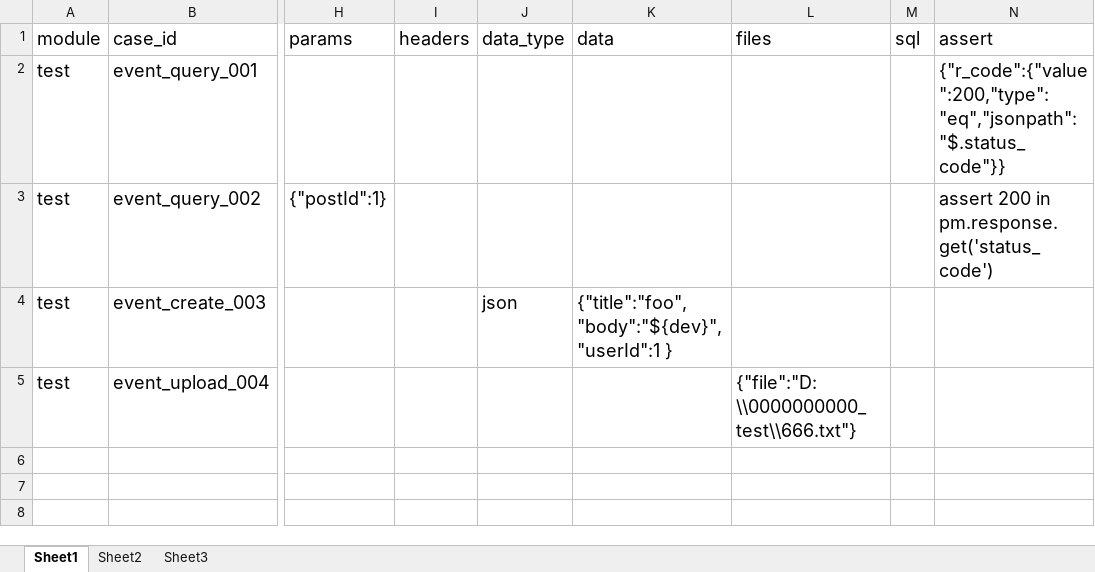
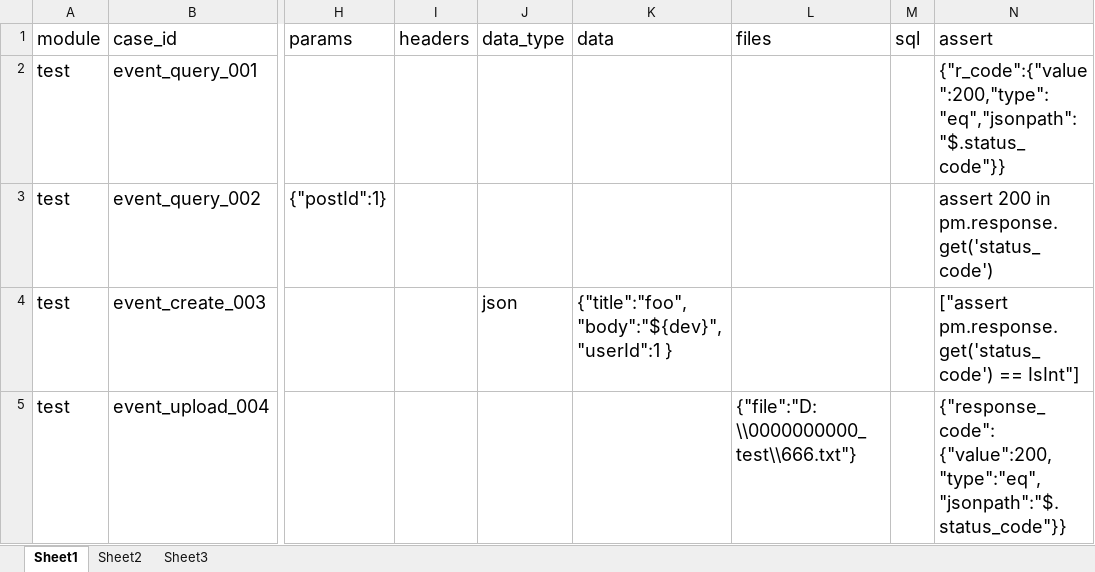
Before and after one commit to wu-clan/httpfpt, an Excel workbook: fastpt/data/test_data/excel_data/APITestCaseTEMPLATE.xlsx, sheet Sheet1, drawn as a sheet; only a part is shown, gaps mark what is left out; values as stored, in another font and other column widths than the file's, no borders; the diff names each change by its address in the sheet, - before the commit and + after, or states it on an @@ line.

```diff
--- a/fastpt/data/test_data/excel_data/APITestCaseTEMPLATE.xlsx (sheet Sheet1)
+++ b/fastpt/data/test_data/excel_data/APITestCaseTEMPLATE.xlsx (sheet Sheet1)
-N4 (assert): (empty)
+N4 (assert): ["assert pm.response.get('status_code') == IsInt"]
-N5 (assert): (empty)
+N5 (assert): {"response_code": {"value":200,"type":"eq","jsonpath":"$.status_code"}}
```
Also changed, not shown: 3 other files.
